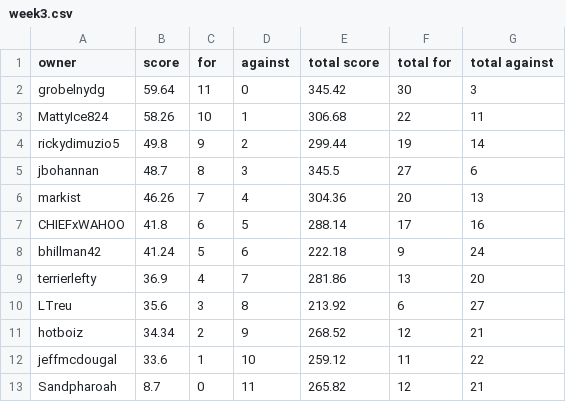
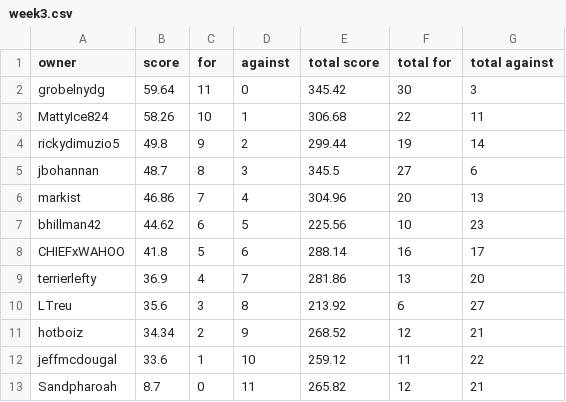
Before and after one commit to markis/backyard-brawl, a CSV file: data/week3.csv, drawn as a sheet.

```diff
--- a/data/week3.csv
+++ b/data/week3.csv
@@ -5,5 +5,5 @@ rickydimuzio5,49.8,9,2,299.44,19,14
 jbohannan,48.7,8,3,345.5,27,6
-markist,46.26,7,4,304.36,20,13
-CHIEFxWAHOO,41.8,6,5,288.14,17,16
-bhillman42,41.24,5,6,222.18,9,24
+markist,46.86,7,4,304.96,20,13
+bhillman42,44.62,6,5,225.56,10,23
+CHIEFxWAHOO,41.8,5,6,288.14,16,17
 terrierlefty,36.9,4,7,281.86,13,20
```
Also changed, not shown: data/total.csv.
